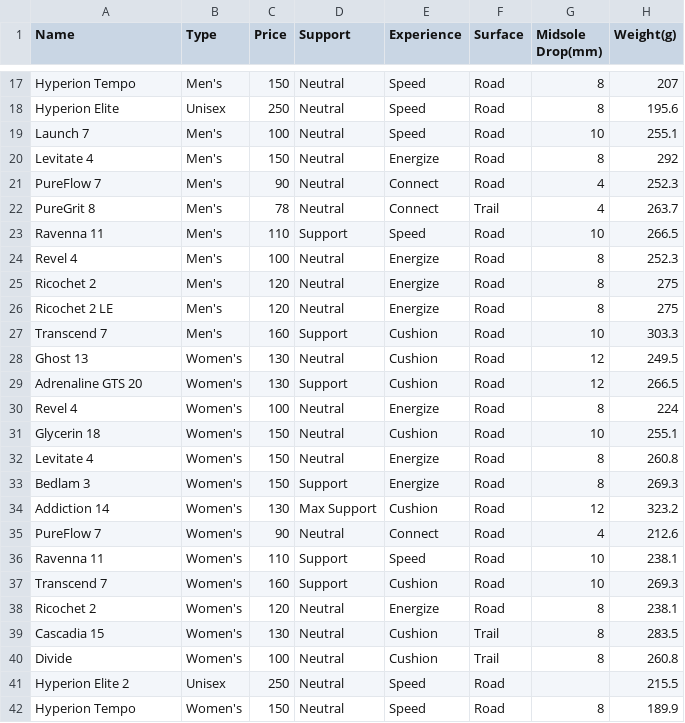
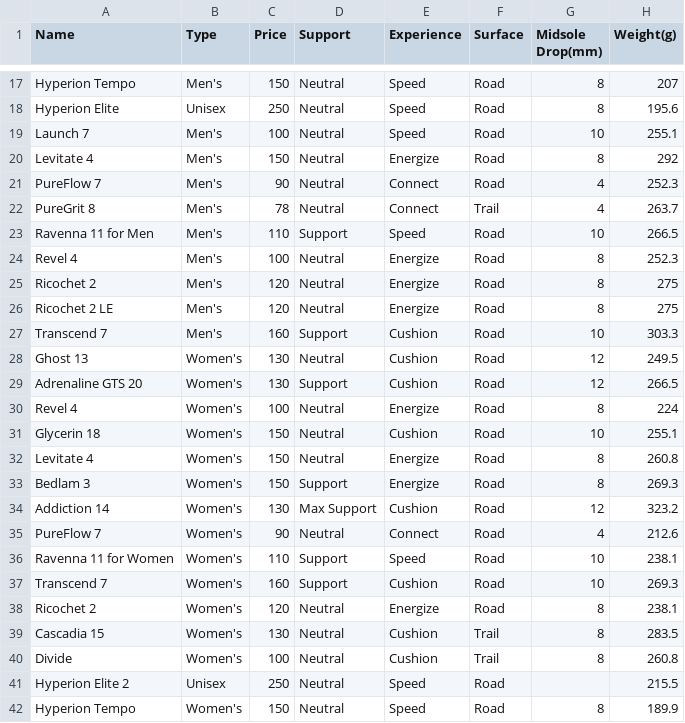
Before and after one commit to Gusti-Rama/ProjekAkhirSCPK, a CSV file: BrooksShoes.csv, drawn as a sheet; only a part is shown, gaps mark what is left out; the diff names each change by its address in the sheet, - before the commit and + after, or states it on an @@ line.

```diff
--- a/BrooksShoes.csv
+++ b/BrooksShoes.csv
-A23 (Name): Ravenna 11
+A23 (Name): Ravenna 11 for Men
-A36 (Name): Ravenna 11
+A36 (Name): Ravenna 11 for Women
```
Also changed, not shown: 1 other file.
